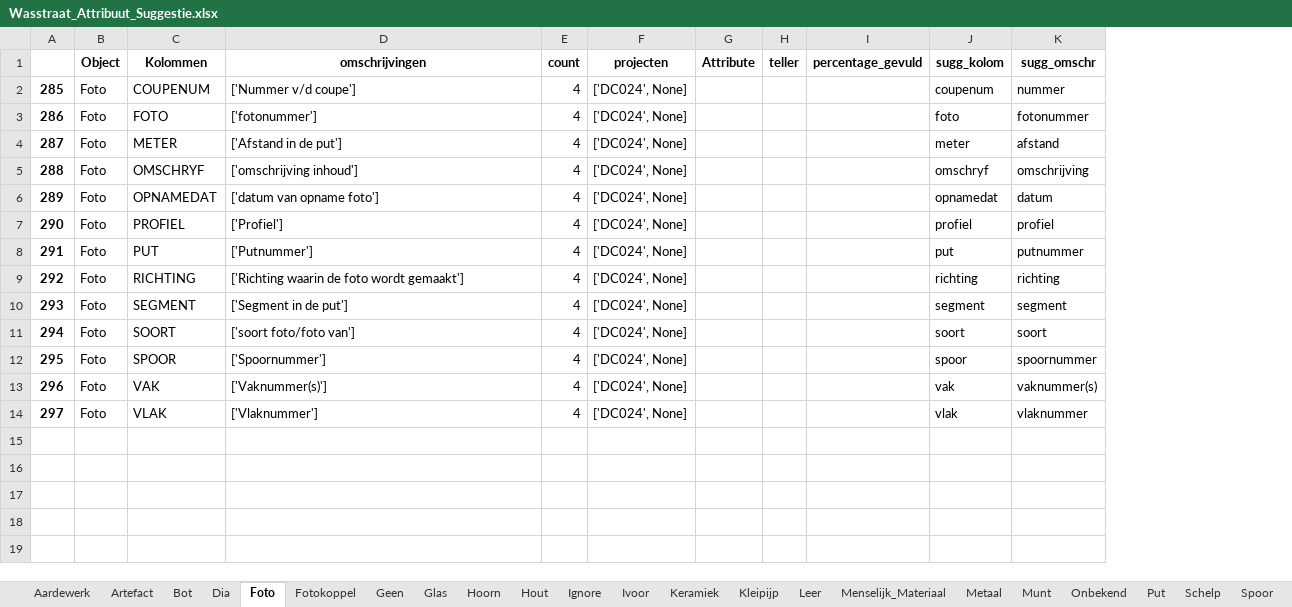
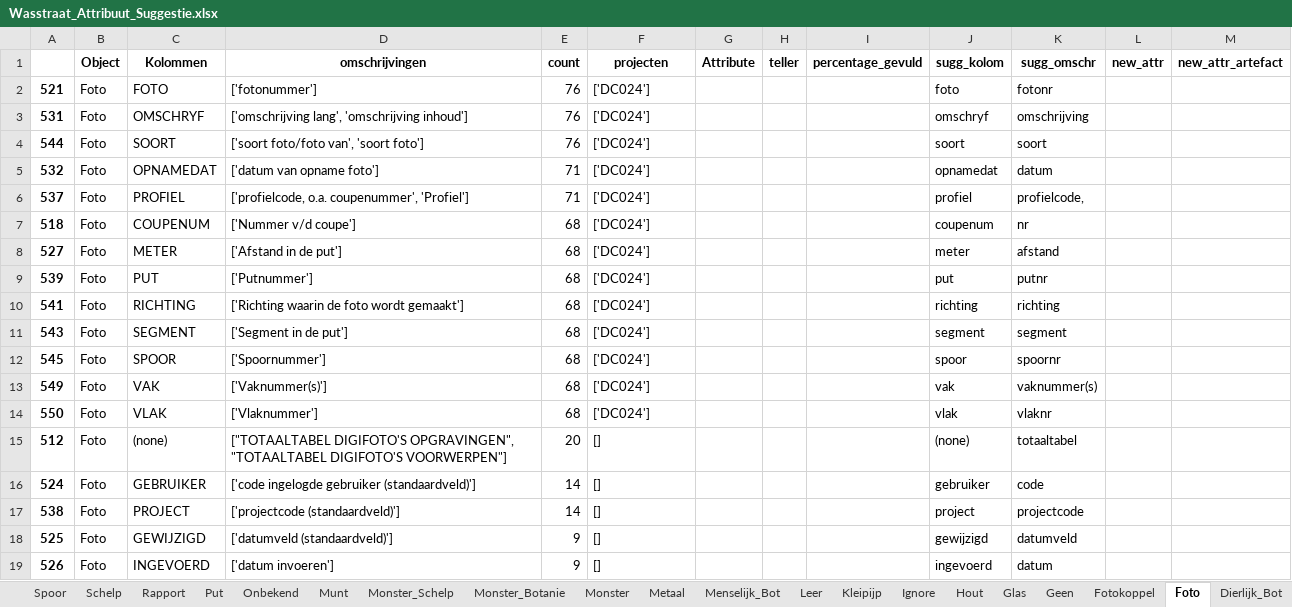
Before and after one commit to brienen/wasstraat_archeologische_data, an Excel workbook: data/wasstraat_config/Wasstraat_Attribuut_Suggestie.xlsx, sheet Foto, drawn as a sheet; only a part is shown; values as stored, in another font and other column widths than the file's, no borders; removed rows and columns are numbered as before the commit, all else as after; the diff covers the shown part only; the diff names each change by its address in the sheet, - before the commit and + after, or states it on an @@ line.

```diff
--- a/data/wasstraat_config/Wasstraat_Attribuut_Suggestie.xlsx (sheet Foto)
+++ b/data/wasstraat_config/Wasstraat_Attribuut_Suggestie.xlsx (sheet Foto)
-sheet tab: Hoorn
+sheet tab: Rapport
-sheet tab: Keramiek
+sheet tab: Monster_Schelp
-sheet tab: Bot
-sheet tab: Ivoor
-sheet tab: Menselijk_Materiaal
+sheet tab: Monster_Botanie
+sheet tab: Monster
+sheet tab: Menselijk_Bot
+sheet tab: Dierlijk_Bot
@@ sheet tab order changed: Spoor | Schelp | Rapport | Put | Onbekend | Munt | Monster_Schelp | Monster_Botanie | Monster | Metaal | Menselijk_Bot | Leer | Kleipijp | Ignore | Hout | Glas | Geen | Fotokoppel | Foto | Dierlijk_Bot @@
-column A, row 3: 286; rows 5-10: 288 | 289 | 290 | 291 | 292 | 293; rows 12-14: 295 | 296 | 297
+column A, rows 2-3: 521 | 531; rows 5-6: 532 | 537; rows 9-14: 539 | 541 | 543 | 545 | 549 | 550
+column L (new_attr), empty
+column M (new_attr_artefact), empty
-row 2: 285 | Foto | COUPENUM | ['Nummer v/d coupe'] | 4 | ['DC024', None] |  |  |  | coupenum | nummer
-E2 (count): 4
+E2 (count): 76
-F2 (projecten): ['DC024', None]
+F2 (projecten): ['DC024']
-K2 (sugg_omschr): fotonummer
+K2 (sugg_omschr): fotonr
-row 4: 287 | Foto | METER | ['Afstand in de put'] | 4 | ['DC024', None] |  |  |  | meter | afstand
-D3 (omschrijvingen): ['omschrijving inhoud']
+D3 (omschrijvingen): ['omschrijving lang', 'omschrijving inhoud']
-E3 (count): 4
+E3 (count): 76
-F3 (projecten): ['DC024', None]
+F3 (projecten): ['DC024']
+row 4: 544 | Foto | SOORT | ['soort foto/foto van', 'soort foto'] | 76 | ['DC024'] |  |  |  | soort | soort
-E5:E6 (count): 4
+E5:E6 (count): 71
-F5:F6 (projecten): ['DC024', None]
+F5:F6 (projecten): ['DC024']
-D6 (omschrijvingen): ['Profiel']
+D6 (omschrijvingen): ['profielcode, o.a. coupenummer', 'Profiel']
-K6 (sugg_omschr): profiel
+K6 (sugg_omschr): profielcode,
+row 7: 518 | Foto | COUPENUM | ['Nummer v/d coupe'] | 68 | ['DC024'] |  |  |  | coupenum | nr
+row 8: 527 | Foto | METER | ['Afstand in de put'] | 68 | ['DC024'] |  |  |  | meter | afstand
-E9:E11 (count): 4
+E9:E11 (count): 68
-F9:F11 (projecten): ['DC024', None]
+F9:F11 (projecten): ['DC024']
-K9 (sugg_omschr): putnummer
+K9 (sugg_omschr): putnr
-row 11: 294 | Foto | SOORT | ['soort foto/foto van'] | 4 | ['DC024', None] |  |  |  | soort | soort
-E12:E14 (count): 4
+E12:E14 (count): 68
-F12:F14 (projecten): ['DC024', None]
+F12:F14 (projecten): ['DC024']
-K12 (sugg_omschr): spoornummer
+K12 (sugg_omschr): spoornr
-K14 (sugg_omschr): vlaknummer
+K14 (sugg_omschr): vlaknr
+row 15: 512 | Foto | (none) | ["TOTAALTABEL DIGIFOTO'S OPGRAVINGEN", "TOTAALTABEL DIGIFOTO'S VOORWERPEN"] | 20 | [] |  |  |  | (none) | totaaltabel
+row 16: 524 | Foto | GEBRUIKER | ['code ingelogde gebruiker (standaardveld)'] | 14 | [] |  |  |  | gebruiker | code
+row 17: 538 | Foto | PROJECT | ['projectcode (standaardveld)'] | 14 | [] |  |  |  | project | projectcode
+row 18: 525 | Foto | GEWIJZIGD | ['datumveld (standaardveld)'] | 9 | [] |  |  |  | gewijzigd | datumveld
+row 19: 526 | Foto | INGEVOERD | ['datum invoeren'] | 9 | [] |  |  |  | ingevoerd | datum
```
Also changed, not shown: 24 added rows elsewhere in this sheet, sheet Geen, sheet Aardewerk, sheet Hout, sheet Leer, sheet Glas, sheet Ignore, 18 more sheets, other sheet tabs, data/wasstraat_config/Wasstraat_Config_HarmonizeV3.xlsx, 11 other files.
